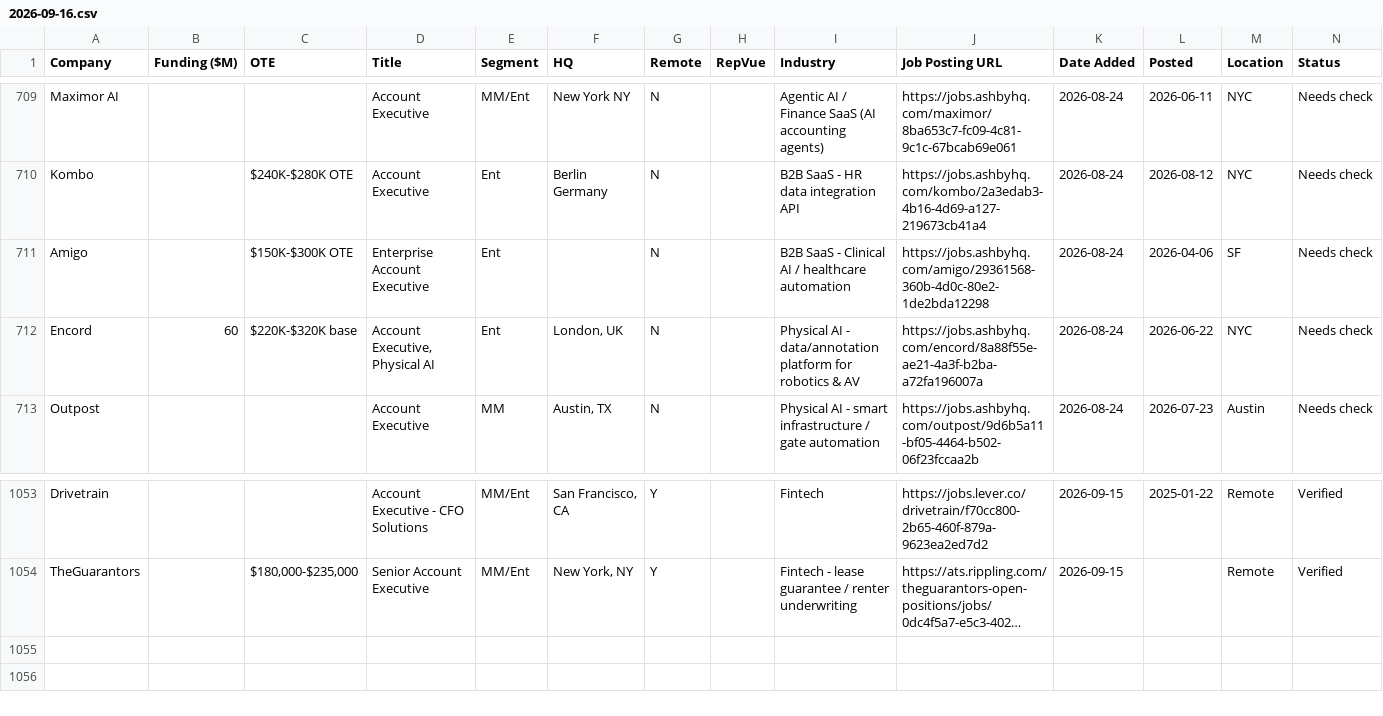
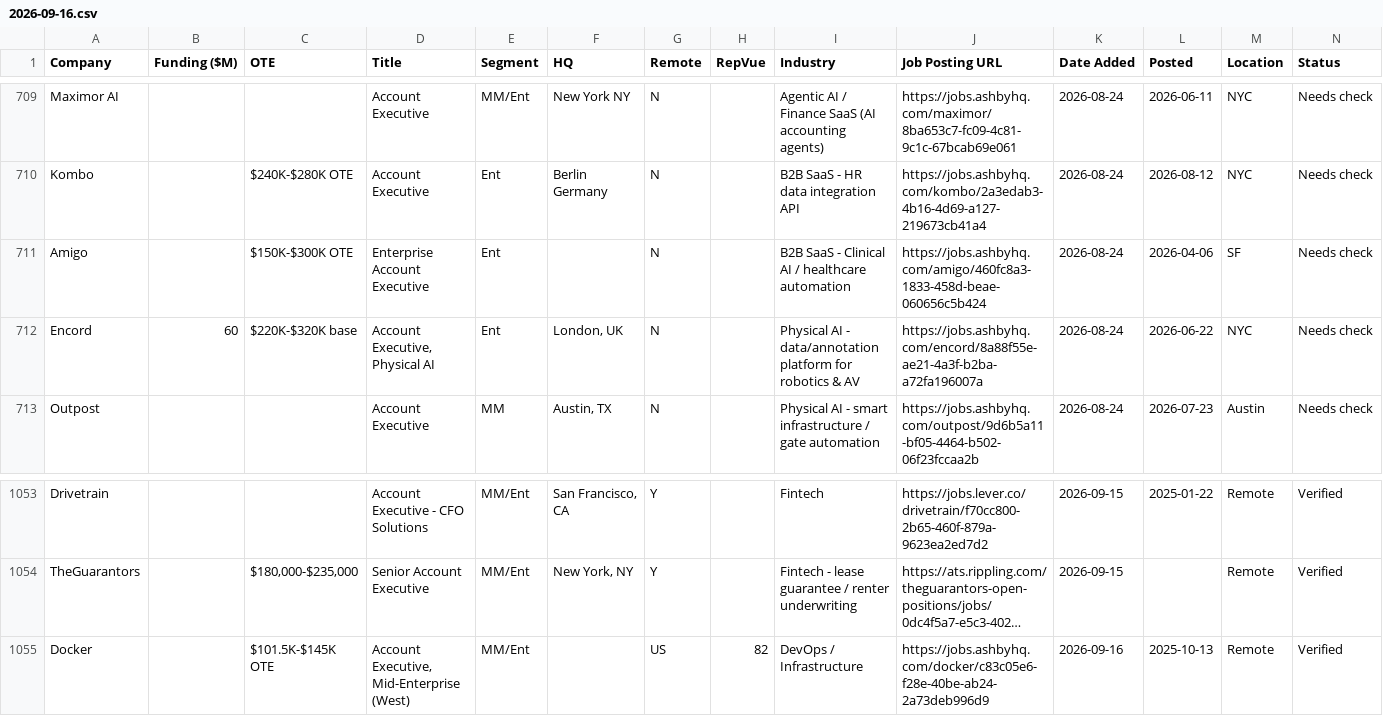
Before and after one commit to eric-hastie/remote-ae-job-hunt, a CSV file: data/2026-09-16.csv, drawn as a sheet; only a part is shown, gaps mark what is left out; long unchanged cells end in …; the diff names each change by its address in the sheet, - before the commit and + after, or states it on an @@ line.

```diff
--- a/data/2026-09-16.csv
+++ b/data/2026-09-16.csv
-J711 (Job Posting URL): https://jobs.ashbyhq.com/amigo/29361568-360b-4d0c-80e2-1de2bda12298
+J711 (Job Posting URL): https://jobs.ashbyhq.com/amigo/460fc8a3-1833-458d-beae-060656c5b424
+row 1055: Docker |  | $101.5K-$145K OTE | Account Executive, Mid-Enterprise (West) | MM/Ent |  | US | 82 | DevOps / Infrastructure | https://jobs.ashbyhq.com/docker/c83c05e6-f28e-40be-ab24-2a73deb996d9 | 2026-09-16 | 2025-10-13 | Remote | Verified
```
Also changed, not shown: 7 other files.
